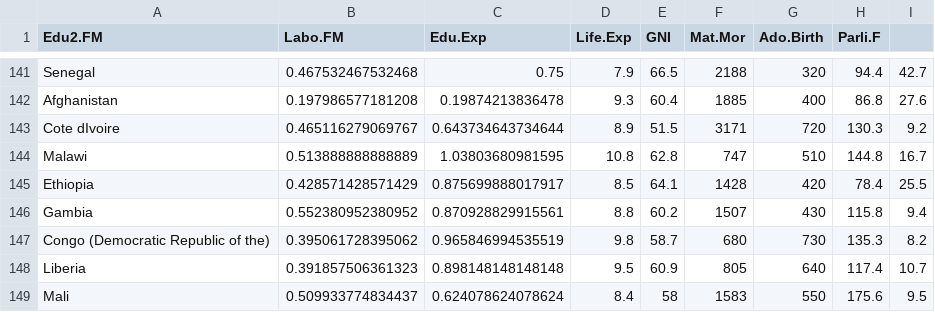
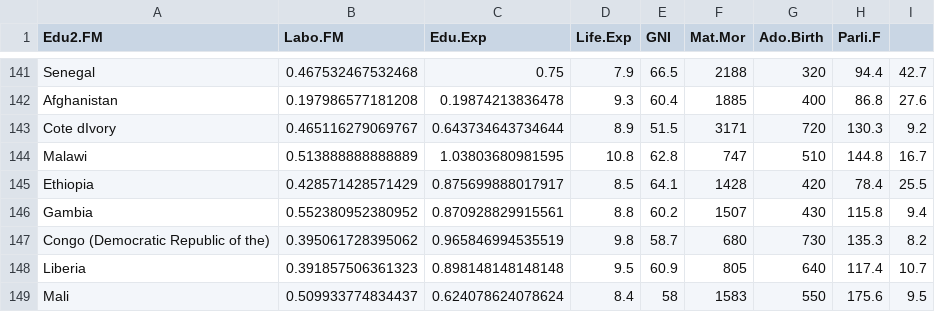
Before and after one commit to ittobor/IODS-project, a CSV file: data/human2.csv, drawn as a sheet; only a part is shown, gaps mark what is left out.

```diff
--- a/data/human2.csv
+++ b/data/human2.csv
@@ -142,3 +142,3 @@
 "Afghanistan";0.197986577181208;0.19874213836478;9.3;60.4;1885;400;86.8;27.6
-"Cote dIvoire";0.465116279069767;0.643734643734644;8.9;51.5;3171;720;130.3;9.2
+"Cote dIvory";0.465116279069767;0.643734643734644;8.9;51.5;3171;720;130.3;9.2
 "Malawi";0.513888888888889;1.03803680981595;10.8;62.8;747;510;144.8;16.7
```
Also changed, not shown: 3 other files.
